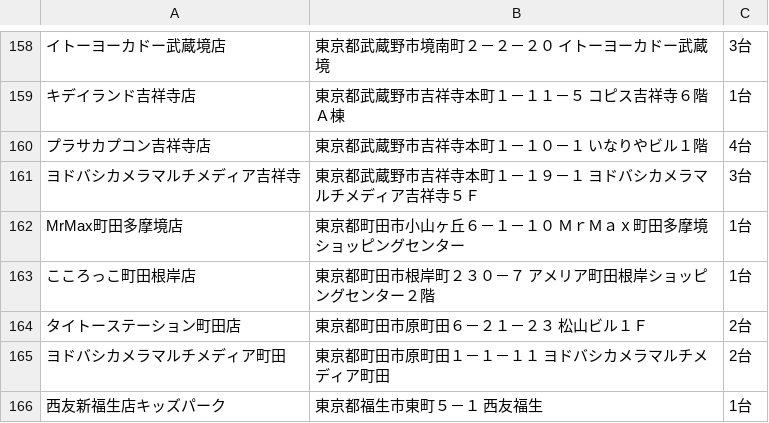
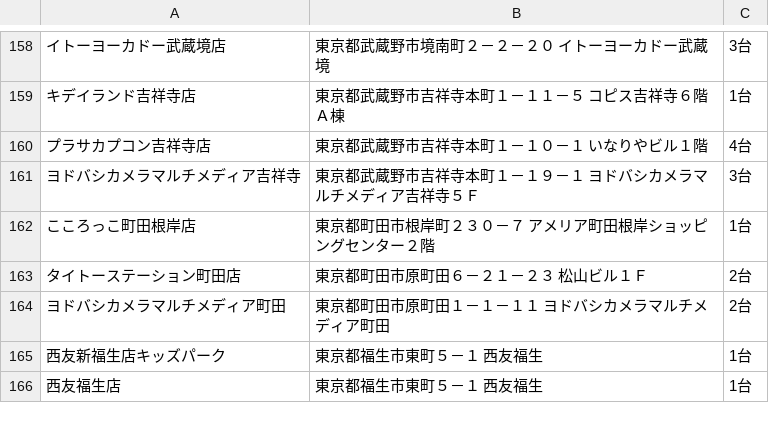
Before and after one commit to eagletmt/idolmap-data, a CSV file: aikatsu/東京都.csv, drawn as a sheet; only a part is shown, gaps mark what is left out; the shorter side is filled out with more unchanged rows; the diff names each change by its address in the sheet, - before the commit and + after, or states it on an @@ line.

Commit message:
Update CSV data 2018-05-05 01:07:33+09:00

```diff
--- a/aikatsu/東京都.csv
+++ b/aikatsu/東京都.csv
-row 162: MrMax町田多摩境店 | 東京都町田市小山ヶ丘６－１－１０ ＭｒＭａｘ町田多摩境ショッピングセンター | 1台
```
Also changed, not shown: 3 other files.
